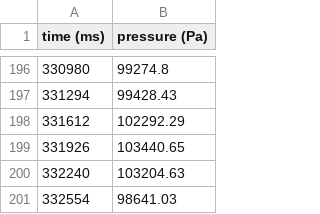
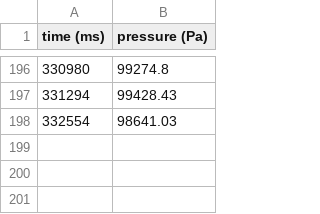
Before and after one commit to The-Hybrid-Atelier/2024-REU-Neon, a CSV file: livePressureExp/RohL_bend1filtered.csv, drawn as a sheet; only a part is shown, gaps mark what is left out.

```diff
--- a/livePressureExp/RohL_bend1filtered.csv
+++ b/livePressureExp/RohL_bend1filtered.csv
@@ -197,5 +197,2 @@ time (ms),pressure (Pa)
 331294,99428.43
-331612,102292.29
-331926,103440.65
-332240,103204.63
 332554,98641.03
```
Also changed, not shown: livePressureExp/bend1filtered.csv, 16 other files.
